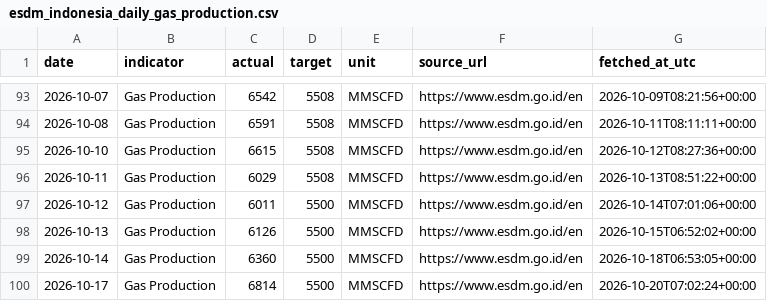
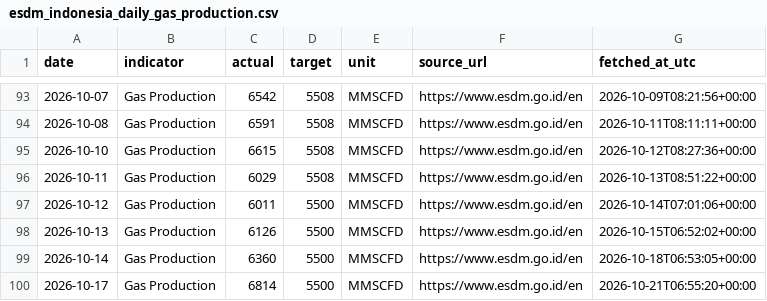
Before and after one commit to nxiongkpler/esdm-indonesia-daily-gas-production, a CSV file: data/esdm_indonesia_daily_gas_production.csv, drawn as a sheet; only a part is shown, gaps mark what is left out.

```diff
--- a/data/esdm_indonesia_daily_gas_production.csv
+++ b/data/esdm_indonesia_daily_gas_production.csv
@@ -99,2 +99,2 @@ date,indicator,actual,target,unit,source_url,fetched_at_utc
 2026-10-14,Gas Production,6360,5500,MMSCFD,https://www.esdm.go.id/en,2026-10-18T06:53:05+00:00
-2026-10-17,Gas Production,6814,5500,MMSCFD,https://www.esdm.go.id/en,2026-10-20T07:02:24+00:00
+2026-10-17,Gas Production,6814,5500,MMSCFD,https://www.esdm.go.id/en,2026-10-21T06:55:20+00:00
```
